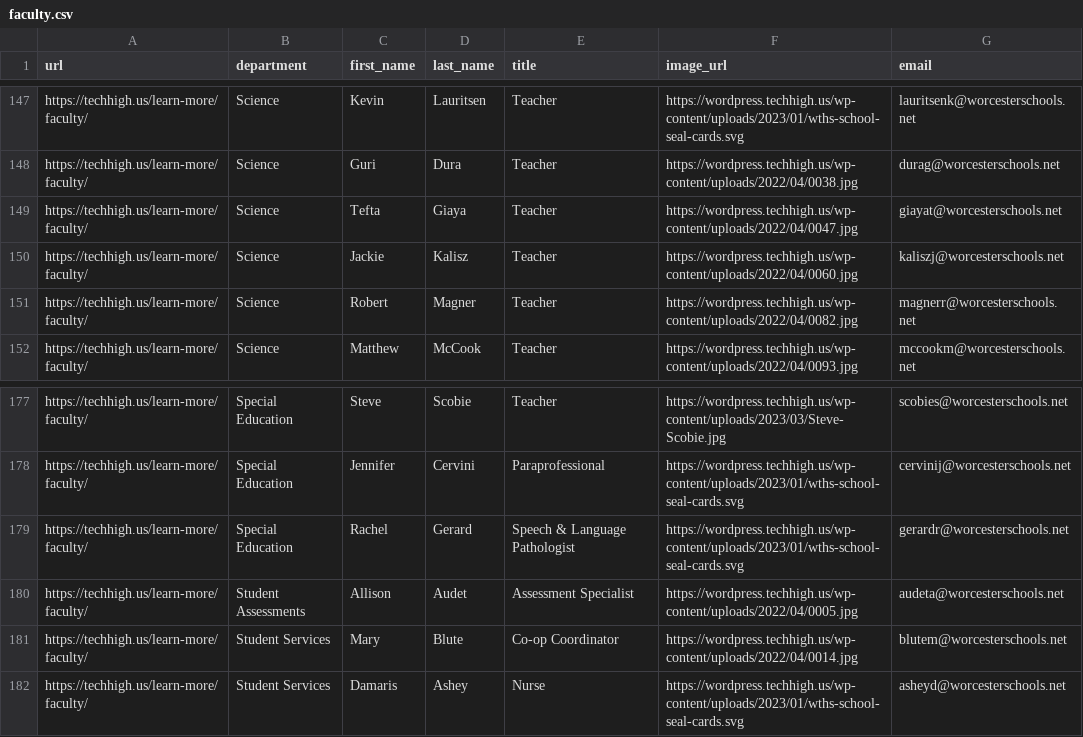
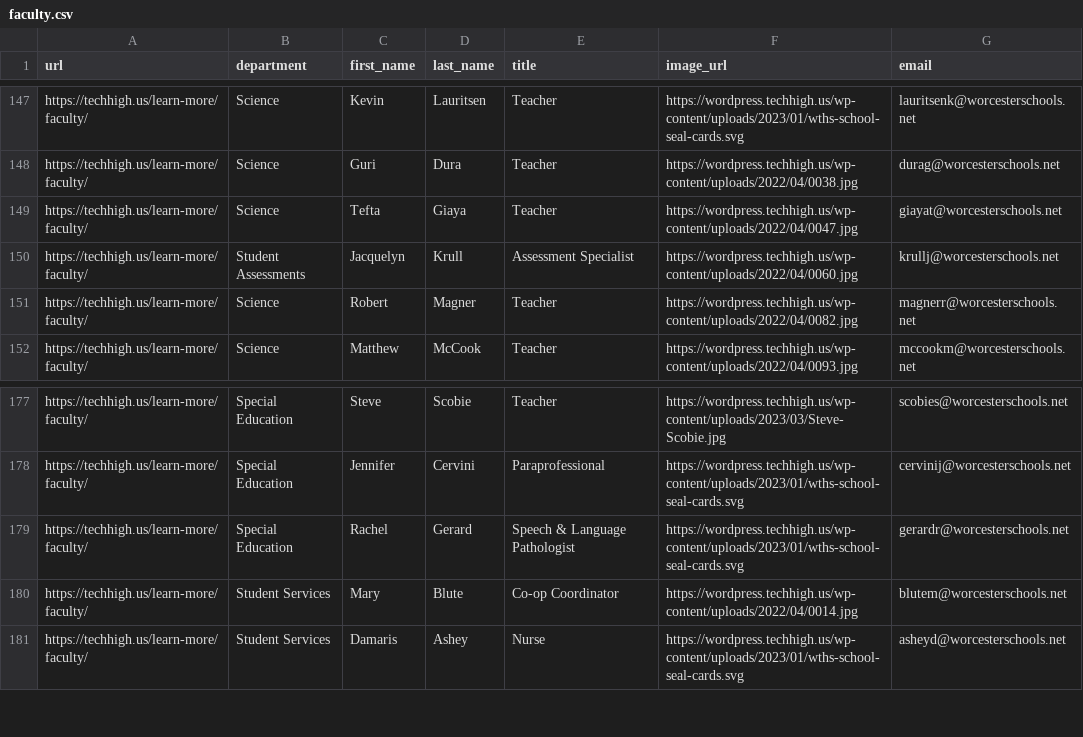
Before and after one commit to worcestertechnicalhighschool/techhigh.us, a CSV file: _data/faculty.csv, drawn as a sheet; only a part is shown, gaps mark what is left out.

```diff
--- a/_data/faculty.csv
+++ b/_data/faculty.csv
@@ -149,3 +149,3 @@ https://techhigh.us/learn-more/faculty/,Science,Guri,Dura,Teacher,https://wordpr
 https://techhigh.us/learn-more/faculty/,Science,Tefta,Giaya,Teacher,https://wordpress.techhigh.us/wp-content/uploads/2022/04/0047.jpg,giayat@worcesterschools.net
-https://techhigh.us/learn-more/faculty/,Science,Jackie,Kalisz,Teacher,https://wordpress.techhigh.us/wp-content/uploads/2022/04/0060.jpg,kaliszj@worcesterschools.net
+https://techhigh.us/learn-more/faculty/,Student Assessments,Jacquelyn,Krull,Assessment Specialist,https://wordpress.techhigh.us/wp-content/uploads/2022/04/0060.jpg,krullj@worcesterschools.net
 https://techhigh.us/learn-more/faculty/,Science,Robert,Magner,Teacher,https://wordpress.techhigh.us/wp-content/uploads/2022/04/0082.jpg,magnerr@worcesterschools.net
@@ -179,3 +179,2 @@ https://techhigh.us/learn-more/faculty/,Special Education,Jennifer,Cervini,Parap
 https://techhigh.us/learn-more/faculty/,Special Education,Rachel,Gerard,Speech & Language Pathologist,https://wordpress.techhigh.us/wp-content/uploads/2023/01/wths-school-seal-cards.svg,gerardr@worcesterschools.net
-https://techhigh.us/learn-more/faculty/,Student Assessments,Allison,Audet,Assessment Specialist ,https://wordpress.techhigh.us/wp-content/uploads/2022/04/0005.jpg,audeta@worcesterschools.net
 https://techhigh.us/learn-more/faculty/,Student Services,Mary,Blute,Co-op Coordinator,https://wordpress.techhigh.us/wp-content/uploads/2022/04/0014.jpg,blutem@worcesterschools.net
```
Also changed, not shown: 3 other files.
